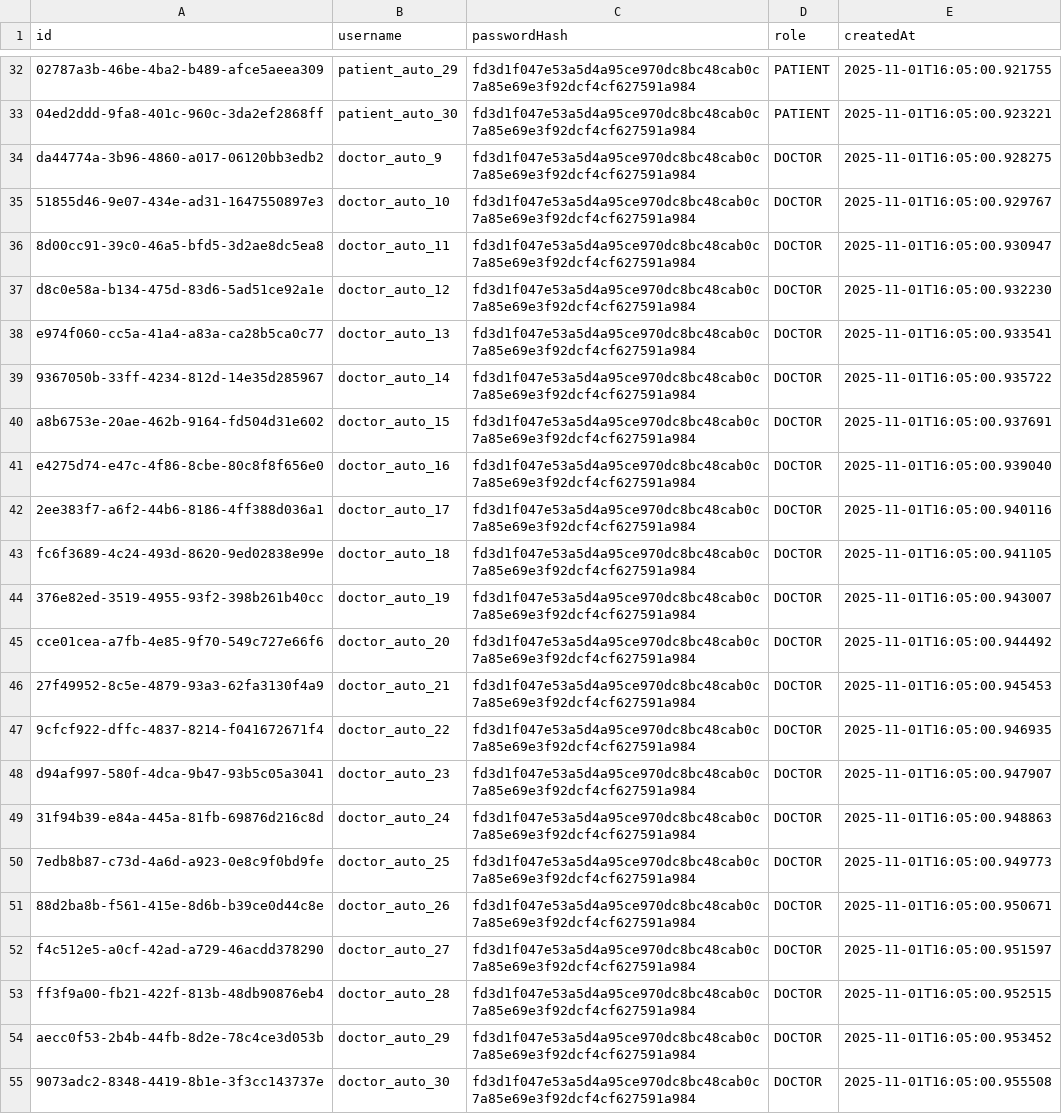
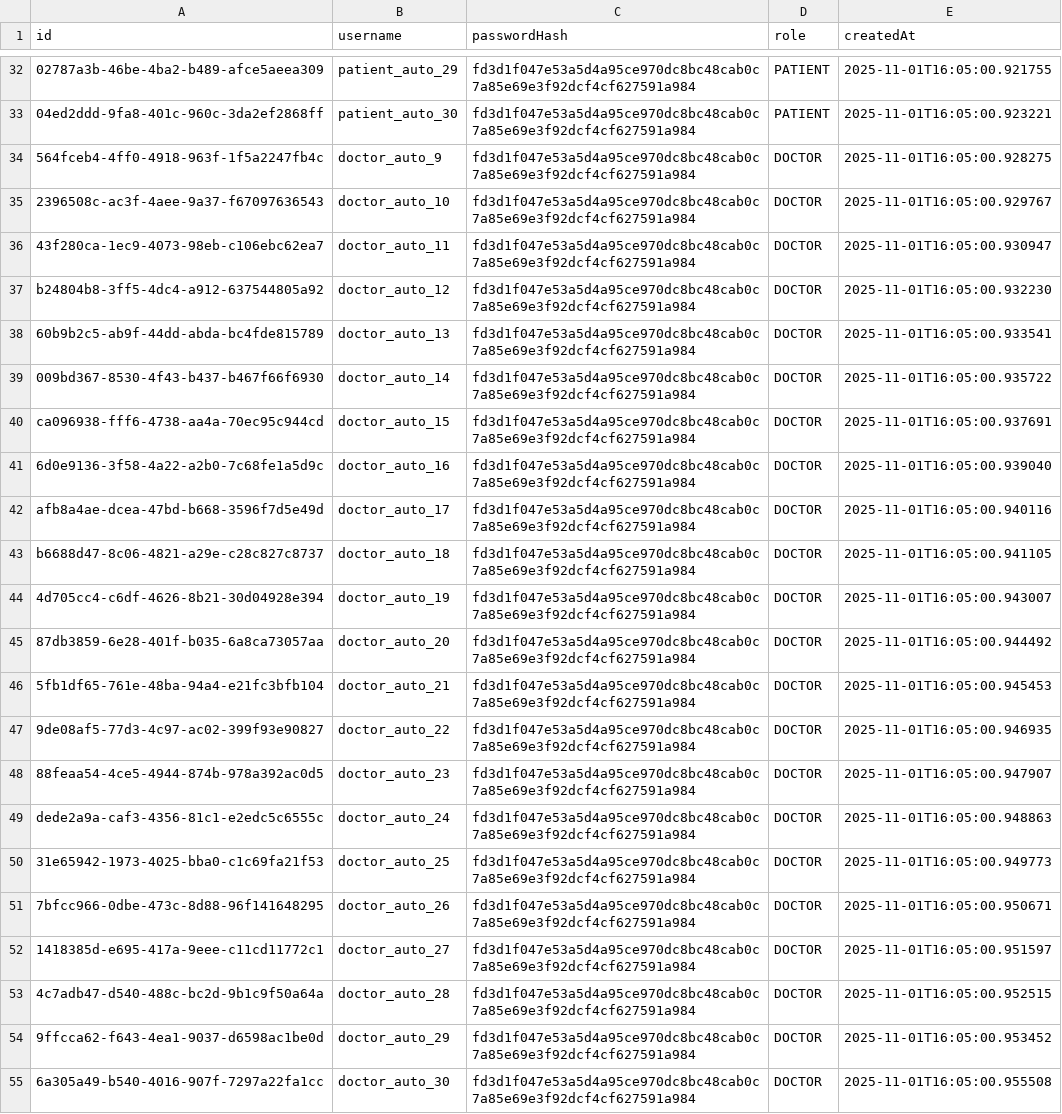
Before and after one commit to Farrran69311/clinic---, a CSV file: data/users.csv, drawn as a sheet; only a part is shown, gaps mark what is left out; the diff names each change by its address in the sheet, - before the commit and + after, or states it on an @@ line.

```diff
--- a/data/users.csv
+++ b/data/users.csv
-A34 (id): da44774a-3b96-4860-a017-06120bb3edb2
+A34 (id): 564fceb4-4ff0-4918-963f-1f5a2247fb4c
-A35 (id): 51855d46-9e07-434e-ad31-1647550897e3
+A35 (id): 2396508c-ac3f-4aee-9a37-f67097636543
-A36 (id): 8d00cc91-39c0-46a5-bfd5-3d2ae8dc5ea8
+A36 (id): 43f280ca-1ec9-4073-98eb-c106ebc62ea7
-A37 (id): d8c0e58a-b134-475d-83d6-5ad51ce92a1e
+A37 (id): b24804b8-3ff5-4dc4-a912-637544805a92
-A38 (id): e974f060-cc5a-41a4-a83a-ca28b5ca0c77
+A38 (id): 60b9b2c5-ab9f-44dd-abda-bc4fde815789
-A39 (id): 9367050b-33ff-4234-812d-14e35d285967
+A39 (id): 009bd367-8530-4f43-b437-b467f66f6930
-A40 (id): a8b6753e-20ae-462b-9164-fd504d31e602
+A40 (id): ca096938-fff6-4738-aa4a-70ec95c944cd
-A41 (id): e4275d74-e47c-4f86-8cbe-80c8f8f656e0
+A41 (id): 6d0e9136-3f58-4a22-a2b0-7c68fe1a5d9c
-A42 (id): 2ee383f7-a6f2-44b6-8186-4ff388d036a1
+A42 (id): afb8a4ae-dcea-47bd-b668-3596f7d5e49d
-A43 (id): fc6f3689-4c24-493d-8620-9ed02838e99e
+A43 (id): b6688d47-8c06-4821-a29e-c28c827c8737
-A44 (id): 376e82ed-3519-4955-93f2-398b261b40cc
+A44 (id): 4d705cc4-c6df-4626-8b21-30d04928e394
-A45 (id): cce01cea-a7fb-4e85-9f70-549c727e66f6
+A45 (id): 87db3859-6e28-401f-b035-6a8ca73057aa
-A46 (id): 27f49952-8c5e-4879-93a3-62fa3130f4a9
+A46 (id): 5fb1df65-761e-48ba-94a4-e21fc3bfb104
-A47 (id): 9cfcf922-dffc-4837-8214-f041672671f4
+A47 (id): 9de08af5-77d3-4c97-ac02-399f93e90827
-A48 (id): d94af997-580f-4dca-9b47-93b5c05a3041
+A48 (id): 88feaa54-4ce5-4944-874b-978a392ac0d5
-A49 (id): 31f94b39-e84a-445a-81fb-69876d216c8d
+A49 (id): dede2a9a-caf3-4356-81c1-e2edc5c6555c
-A50 (id): 7edb8b87-c73d-4a6d-a923-0e8c9f0bd9fe
+A50 (id): 31e65942-1973-4025-bba0-c1c69fa21f53
-A51 (id): 88d2ba8b-f561-415e-8d6b-b39ce0d44c8e
+A51 (id): 7bfcc966-0dbe-473c-8d88-96f141648295
-A52 (id): f4c512e5-a0cf-42ad-a729-46acdd378290
+A52 (id): 1418385d-e695-417a-9eee-c11cd11772c1
-A53 (id): ff3f9a00-fb21-422f-813b-48db90876eb4
+A53 (id): 4c7adb47-d540-488c-bc2d-9b1c9f50a64a
-A54 (id): aecc0f53-2b4b-44fb-8d2e-78c4ce3d053b
+A54 (id): 9ffcca62-f643-4ea1-9037-d6598ac1be0d
-A55 (id): 9073adc2-8348-4419-8b1e-3f3cc143737e
+A55 (id): 6a305a49-b540-4016-907f-7297a22fa1cc
```
Also changed, not shown: data/patients.csv, release/clinic-app-v1.1.0/data/users.csv.
